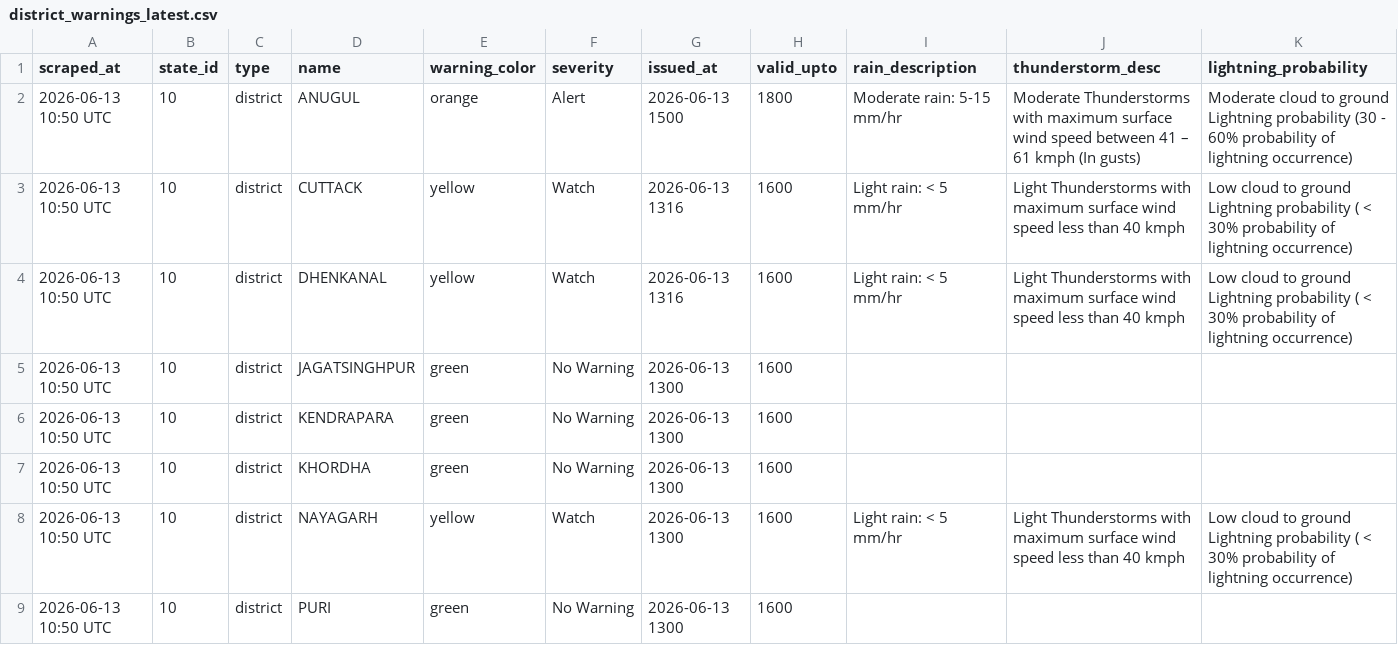
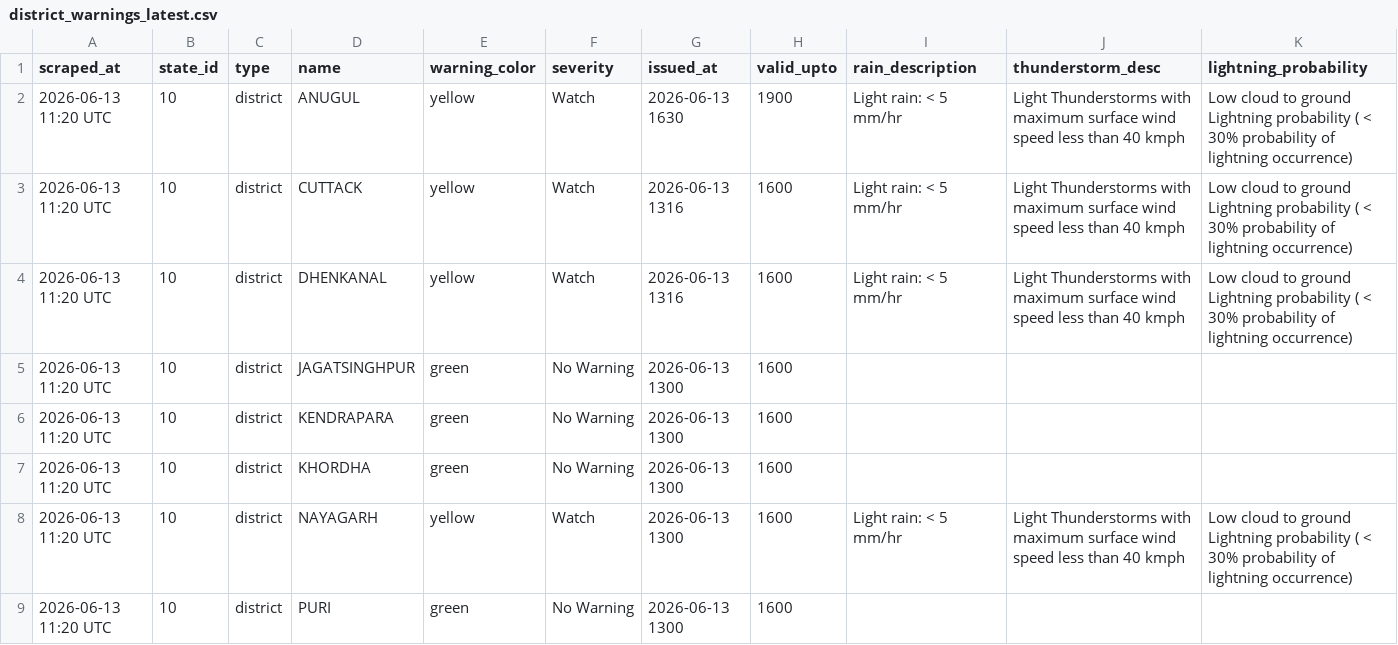
Before and after one commit to tpcodlweatherbulletin-lang/imd-scraper-b, a CSV file: data/district_warnings_latest.csv, drawn as a sheet.

```diff
--- a/data/district_warnings_latest.csv
+++ b/data/district_warnings_latest.csv
@@ -1,9 +1,9 @@
 scraped_at,state_id,type,name,warning_color,severity,issued_at,valid_upto,rain_description,thunderstorm_desc,lightning_probability
-2026-06-13 10:50 UTC,10,district,ANUGUL,orange,Alert,2026-06-13 1500,1800,Moderate rain: 5-15 mm/hr,Moderate Thunderstorms with maximum surface wind speed between 41 – 61 kmph (In gusts),Moderate cloud to ground Lightning probability (30 - 60% probability of lightning occurrence)
-2026-06-13 10:50 UTC,10,district,CUTTACK,yellow,Watch,2026-06-13 1316,1600,Light rain: < 5 mm/hr,Light Thunderstorms with maximum surface wind speed less than 40 kmph,Low cloud to ground Lightning probability ( < 30% probability of lightning occurrence)
-2026-06-13 10:50 UTC,10,district,DHENKANAL,yellow,Watch,2026-06-13 1316,1600,Light rain: < 5 mm/hr,Light Thunderstorms with maximum surface wind speed less than 40 kmph,Low cloud to ground Lightning probability ( < 30% probability of lightning occurrence)
-2026-06-13 10:50 UTC,10,district,JAGATSINGHPUR,green,No Warning,2026-06-13 1300,1600,,,
-2026-06-13 10:50 UTC,10,district,KENDRAPARA,green,No Warning,2026-06-13 1300,1600,,,
-2026-06-13 10:50 UTC,10,district,KHORDHA,green,No Warning,2026-06-13 1300,1600,,,
-2026-06-13 10:50 UTC,10,district,NAYAGARH,yellow,Watch,2026-06-13 1300,1600,Light rain: < 5 mm/hr,Light Thunderstorms with maximum surface wind speed less than 40 kmph,Low cloud to ground Lightning probability ( < 30% probability of lightning occurrence)
-2026-06-13 10:50 UTC,10,district,PURI,green,No Warning,2026-06-13 1300,1600,,,
+2026-06-13 11:20 UTC,10,district,ANUGUL,yellow,Watch,2026-06-13 1630,1900,Light rain: < 5 mm/hr,Light Thunderstorms with maximum surface wind speed less than 40 kmph,Low cloud to ground Lightning probability ( < 30% probability of lightning occurrence)
+2026-06-13 11:20 UTC,10,district,CUTTACK,yellow,Watch,2026-06-13 1316,1600,Light rain: < 5 mm/hr,Light Thunderstorms with maximum surface wind speed less than 40 kmph,Low cloud to ground Lightning probability ( < 30% probability of lightning occurrence)
+2026-06-13 11:20 UTC,10,district,DHENKANAL,yellow,Watch,2026-06-13 1316,1600,Light rain: < 5 mm/hr,Light Thunderstorms with maximum surface wind speed less than 40 kmph,Low cloud to ground Lightning probability ( < 30% probability of lightning occurrence)
+2026-06-13 11:20 UTC,10,district,JAGATSINGHPUR,green,No Warning,2026-06-13 1300,1600,,,
+2026-06-13 11:20 UTC,10,district,KENDRAPARA,green,No Warning,2026-06-13 1300,1600,,,
+2026-06-13 11:20 UTC,10,district,KHORDHA,green,No Warning,2026-06-13 1300,1600,,,
+2026-06-13 11:20 UTC,10,district,NAYAGARH,yellow,Watch,2026-06-13 1300,1600,Light rain: < 5 mm/hr,Light Thunderstorms with maximum surface wind speed less than 40 kmph,Low cloud to ground Lightning probability ( < 30% probability of lightning occurrence)
+2026-06-13 11:20 UTC,10,district,PURI,green,No Warning,2026-06-13 1300,1600,,,
```
Also changed, not shown: 1 other file.
